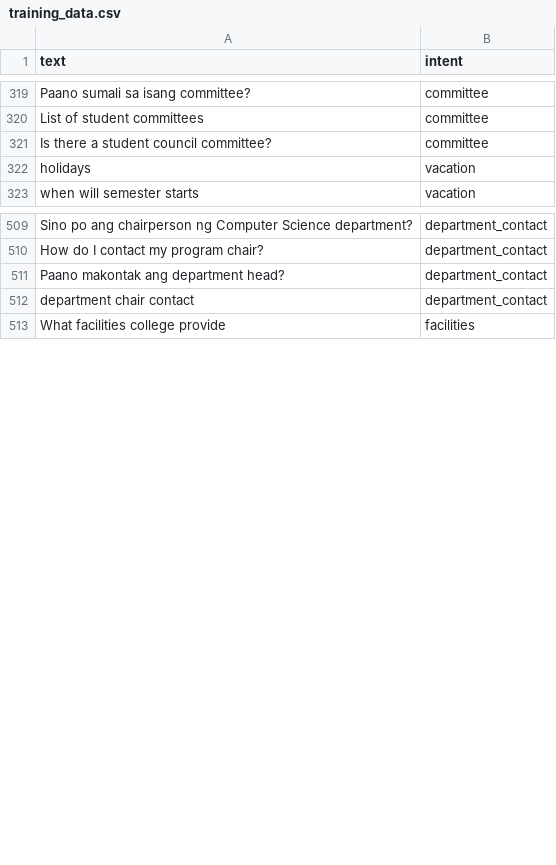
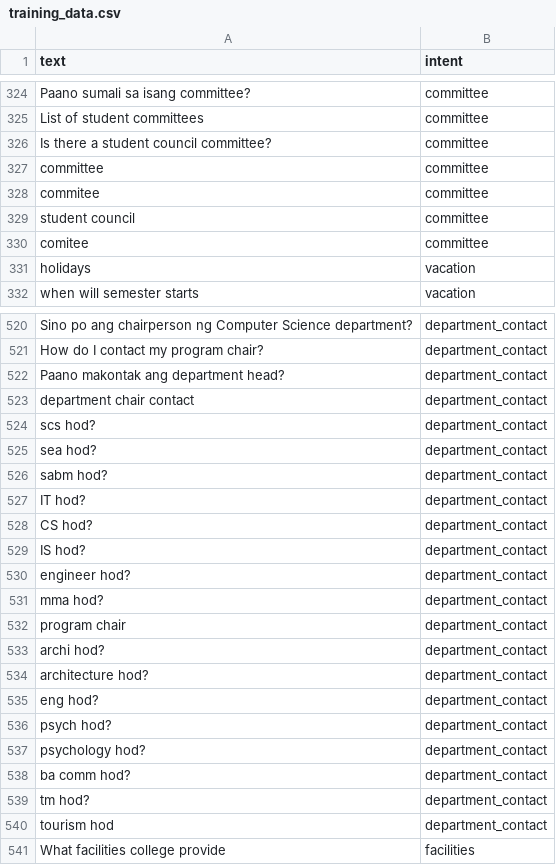
Before and after one commit to bibatAlliyah/nul_chatbot, a CSV file: training_data.csv, drawn as a sheet; only a part is shown, gaps mark what is left out; the diff covers the shown part only; the diff names each change by its address in the sheet, - before the commit and + after, or states it on an @@ line.

Commit message:
updated normalization, training data, added departments

```diff
--- a/training_data.csv
+++ b/training_data.csv
+row 327: committee | committee
+row 328: commitee | committee
+row 329: student council | committee
+row 330: comitee | committee
+row 524: scs hod? | department_contact
+row 525: sea hod? | department_contact
+row 526: sabm hod? | department_contact
+row 527: IT hod? | department_contact
+row 528: CS hod? | department_contact
+row 529: IS hod? | department_contact
+row 530: engineer hod? | department_contact
+row 531: mma hod? | department_contact
+row 532: program chair | department_contact
+row 533: archi hod? | department_contact
+row 534: architecture hod? | department_contact
+row 535: eng hod? | department_contact
+row 536: psych hod? | department_contact
+row 537: psychology hod? | department_contact
+row 538: ba comm hod? | department_contact
+row 539: tm hod? | department_contact
+row 540: tourism hod | department_contact
```
Also changed, not shown: 22 added rows and 13 removed rows elsewhere in this file, normalization_dict.csv, 3 other files.
